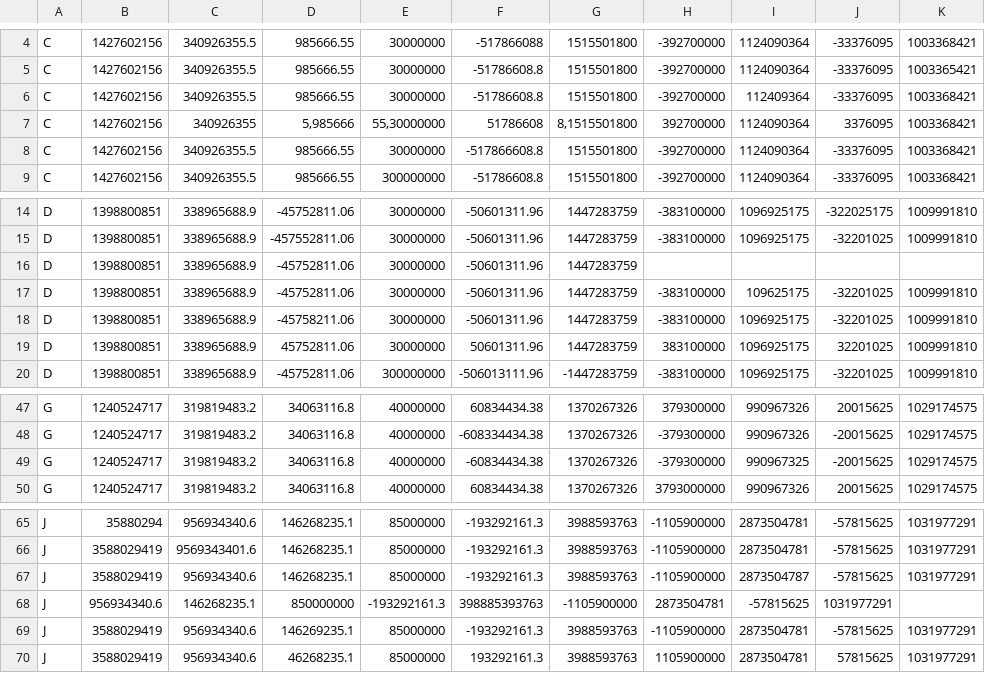
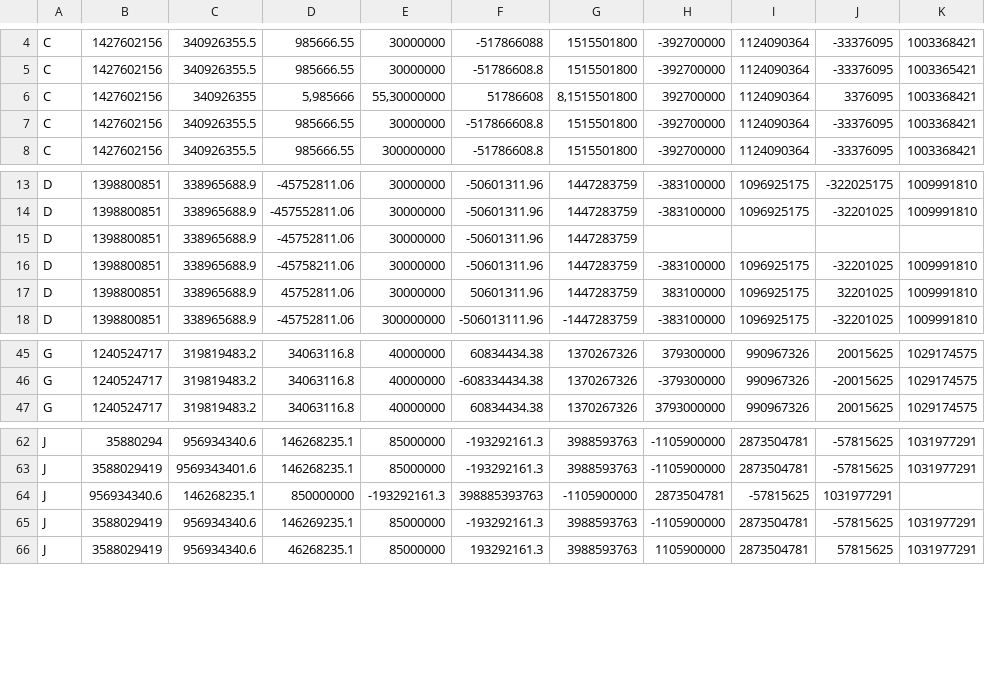
Before and after one commit to plasma-umass/DataDebug, a CSV file: PLDI-2012/raw_data/fuzz2/errors.csv, drawn as a sheet; only a part is shown, gaps mark what is left out; the diff names each change by its address in the sheet, - before the commit and + after, or states it on an @@ line.

```diff
--- a/PLDI-2012/raw_data/fuzz2/errors.csv
+++ b/PLDI-2012/raw_data/fuzz2/errors.csv
-row 6: C | 1427602156 | 340926355.5 | 985666.55 | 30000000 | -51786608.8 | 1515501800 | -392700000 | 112409364 | -33376095 | 1003368421
-row 17: D | 1398800851 | 338965688.9 | -45752811.06 | 30000000 | -50601311.96 | 1447283759 | -383100000 | 109625175 | -32201025 | 1009991810
-row 49: G | 1240524717 | 319819483.2 | 34063116.8 | 40000000 | -60834434.38 | 1370267326 | -379300000 | 990967325 | -20015625 | 1029174575
-row 67: J | 3588029419 | 956934340.6 | 146268235.1 | 85000000 | -193292161.3 | 3988593763 | -1105900000 | 2873504787 | -57815625 | 1031977291
```
Also changed, not shown: 1 other file.
